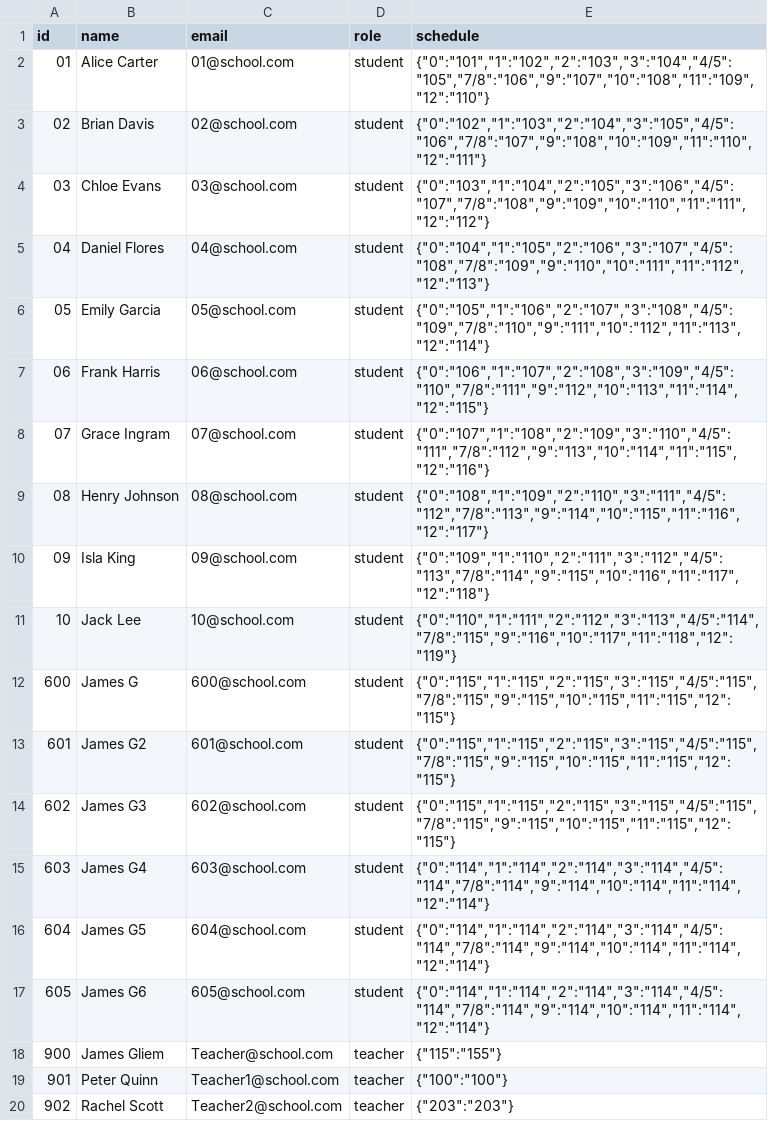
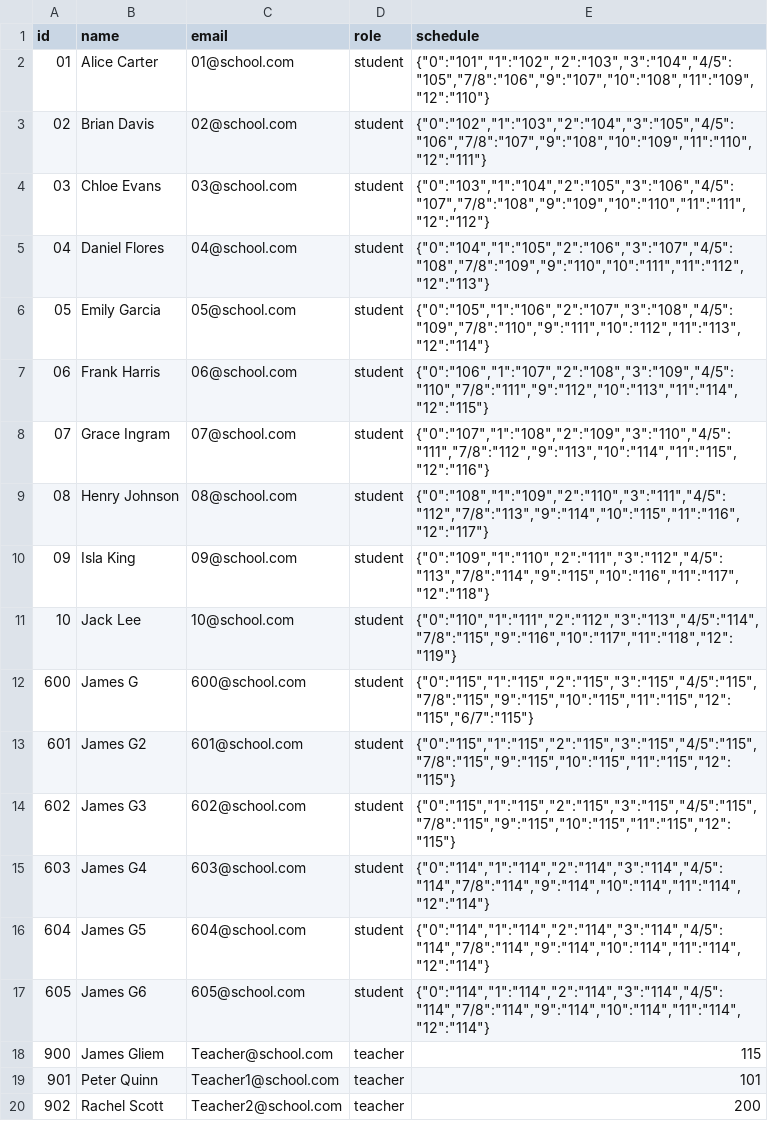
Before and after one commit to InfusedChooch/fuzzy-tribble, a CSV file: Seed/masterlist.csv, drawn as a sheet.

```diff
--- a/Seed/masterlist.csv
+++ b/Seed/masterlist.csv
@@ -11,3 +11,3 @@ id,name,email,role,schedule
 10,Jack Lee,10@school.com,student,"{""0"":""110"",""1"":""111"",""2"":""112"",""3"":""113"",""4/5"":""114"",""7/8"":""115"",""9"":""116"",""10"":""117"",""11"":""118"",""12"":""119""}"
-600,James G,600@school.com,student,"{""0"":""115"",""1"":""115"",""2"":""115"",""3"":""115"",""4/5"":""115"",""7/8"":""115"",""9"":""115"",""10"":""115"",""11"":""115"",""12"":""115""}"
+600,James G,600@school.com,student,"{""0"":""115"",""1"":""115"",""2"":""115"",""3"":""115"",""4/5"":""115"",""7/8"":""115"",""9"":""115"",""10"":""115"",""11"":""115"",""12"":""115"",""6/7"":""115""}"
 601,James G2,601@school.com,student,"{""0"":""115"",""1"":""115"",""2"":""115"",""3"":""115"",""4/5"":""115"",""7/8"":""115"",""9"":""115"",""10"":""115"",""11"":""115"",""12"":""115""}"
@@ -17,4 +17,4 @@ id,name,email,role,schedule
 605,James G6,605@school.com,student,"{""0"":""114"",""1"":""114"",""2"":""114"",""3"":""114"",""4/5"":""114"",""7/8"":""114"",""9"":""114"",""10"":""114"",""11"":""114"",""12"":""114""}"
-900,James Gliem,Teacher@school.com,teacher,"{""115"":""155""}"
-901,Peter Quinn,Teacher1@school.com,teacher,"{""100"":""100""}"
-902,Rachel Scott,Teacher2@school.com,teacher,"{""203"":""203""}"
+900,James Gliem,Teacher@school.com,teacher,115
+901,Peter Quinn,Teacher1@school.com,teacher,101
+902,Rachel Scott,Teacher2@school.com,teacher,200
```
Also changed, not shown: Seed/student_periods.csv, 34 other files.
